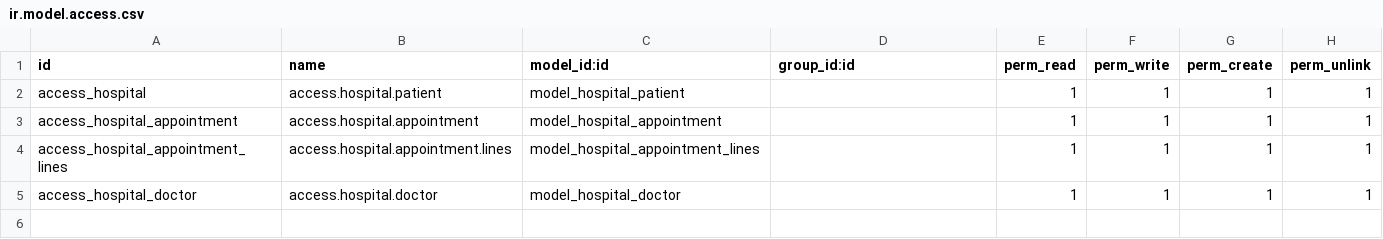
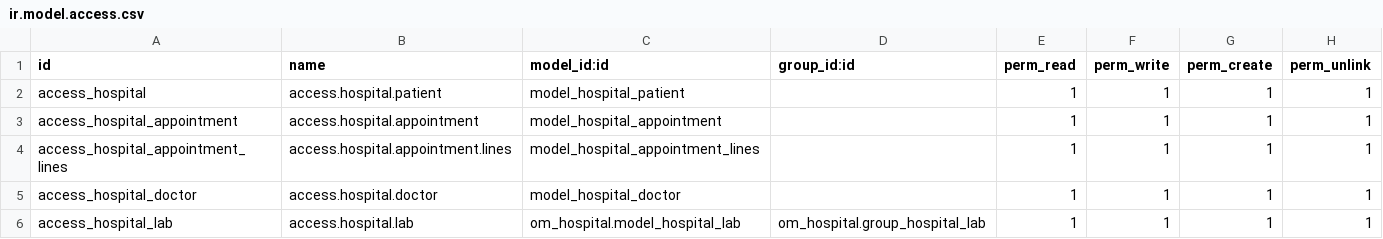
Before and after one commit to dungnguyen1709/odoo13-training, a CSV file: security/ir.model.access.csv, drawn as a sheet; the diff names each change by its address in the sheet, - before the commit and + after, or states it on an @@ line.

```diff
--- a/security/ir.model.access.csv
+++ b/security/ir.model.access.csv
+row 6: access_hospital_lab | access.hospital.lab | om_hospital.model_hospital_lab | om_hospital.group_hospital_lab | 1 | 1 | 1 | 1
```
Also changed, not shown: 12 other files.
